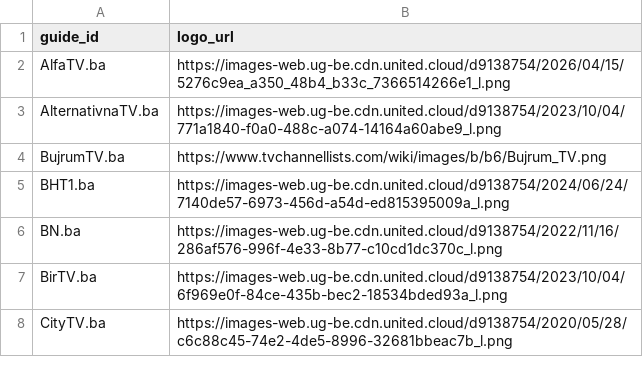
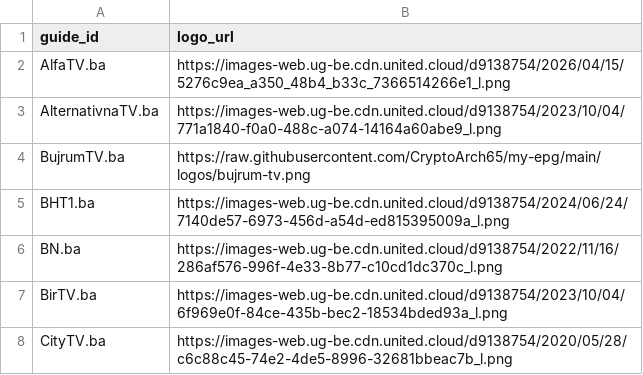
Before and after one commit to CryptoArch65/my-epg, a CSV file: config/bih-source-logos.csv, drawn as a sheet; only a part is shown.

Commit message:
Host Bujrum TV logo in my-epg for reliable guide images

```diff
--- a/config/bih-source-logos.csv
+++ b/config/bih-source-logos.csv
@@ -3,3 +3,3 @@ AlfaTV.ba,https://images-web.ug-be.cdn.united.cloud/d9138754/2026/04/15/5276c9ea
 AlternativnaTV.ba,https://images-web.ug-be.cdn.united.cloud/d9138754/2023/10/04/771a1840-f0a0-488c-a074-14164a60abe9_l.png
-BujrumTV.ba,https://www.tvchannellists.com/wiki/images/b/b6/Bujrum_TV.png
+BujrumTV.ba,https://raw.githubusercontent.com/CryptoArch65/my-epg/main/logos/bujrum-tv.png
 BHT1.ba,https://images-web.ug-be.cdn.united.cloud/d9138754/2024/06/24/7140de57-6973-456d-a54d-ed815395009a_l.png
```
Also changed, not shown: 1 other file.
